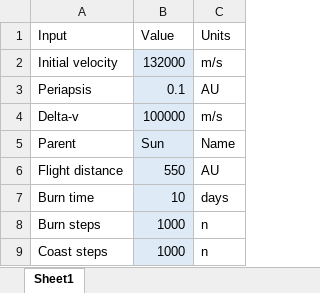
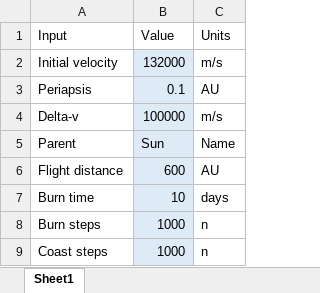
Before and after one commit to timsliu/flybys_foci, an Excel workbook: einstein_550.xlsx, sheet Sheet1, drawn as a sheet; values as stored, in another font and other column widths than the file's, no borders; the diff names each change by its address in the sheet, - before the commit and + after, or states it on an @@ line.

```diff
--- a/einstein_550.xlsx (sheet Sheet1)
+++ b/einstein_550.xlsx (sheet Sheet1)
-B6 (Value): 550
+B6 (Value): 600
```
Also changed, not shown: 15 other files.
